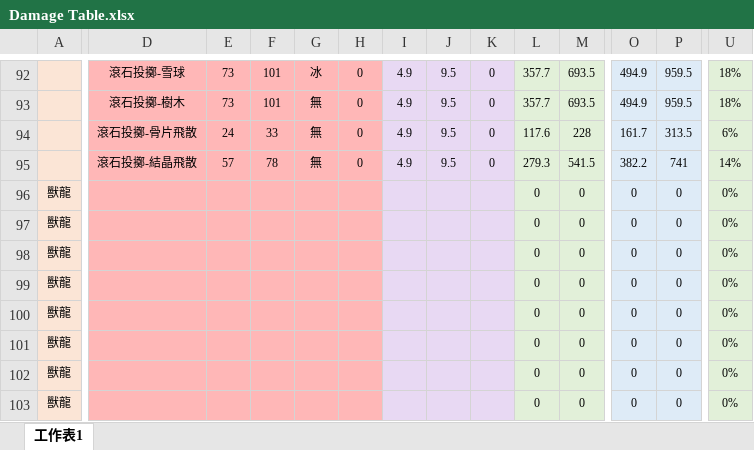
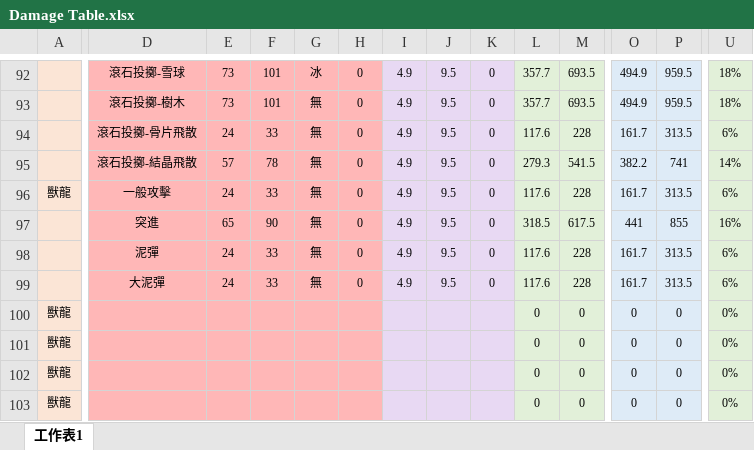
Before and after one commit to Paiiimannnoitla/Monster-Hunter-World-Guide-Book, an Excel workbook: Damage Table.xlsx, sheet 工作表1, drawn as a sheet; only a part is shown, gaps mark what is left out; the shorter side is filled out with more unchanged rows; values as stored, in another font and other column widths than the file's, no borders; rows hold the shown columns only; the diff covers the shown part only; the diff names each change by its address in the sheet, - before the commit and + after, or states it on an @@ line.

```diff
--- a/Damage Table.xlsx (sheet 工作表1)
+++ b/Damage Table.xlsx (sheet 工作表1)
-D96: (empty)
+D96: 一般攻擊
-E96: (empty)
+E96: 24
-F96: (empty)
+F96: 33
-G96: (empty)
+G96: 無
-H96: (empty)
+H96: 0
-I96: (empty)
+I96: 4.9
-J96: (empty)
+J96: 9.5
-K96: (empty)
+K96: 0
-L96: 0
+L96: 117.6
-M96: 0
+M96: 228
-O96: 0
+O96: 161.7
-P96: 0
+P96: 313.5
-U96: 0%
+U96: 6%
+row 97:  | 突進 | 65 | 90 | 無 | 0 | 4.9 | 9.5 | 0 | 318.5 | 617.5 | 441 | 855 | 16%
+row 98:  | 泥彈 | 24 | 33 | 無 | 0 | 4.9 | 9.5 | 0 | 117.6 | 228 | 161.7 | 313.5 | 6%
+row 99:  | 大泥彈 | 24 | 33 | 無 | 0 | 4.9 | 9.5 | 0 | 117.6 | 228 | 161.7 | 313.5 | 6%
```
Also changed, not shown: 3 edited cells elsewhere in this sheet, 1 other file.
